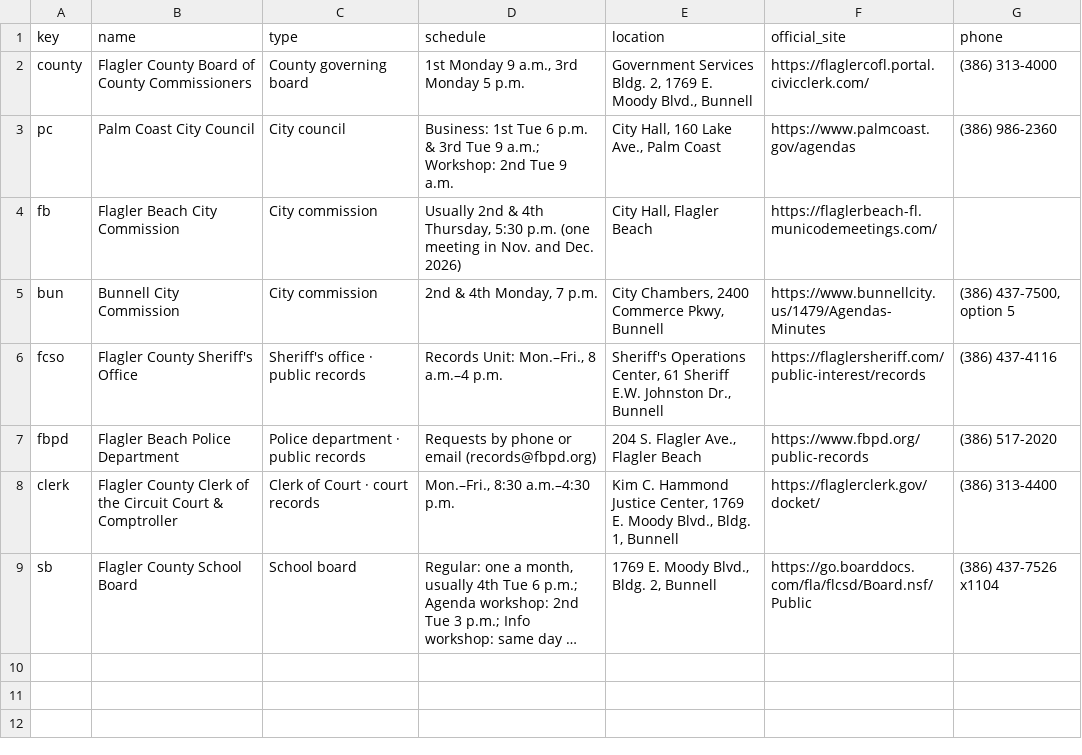
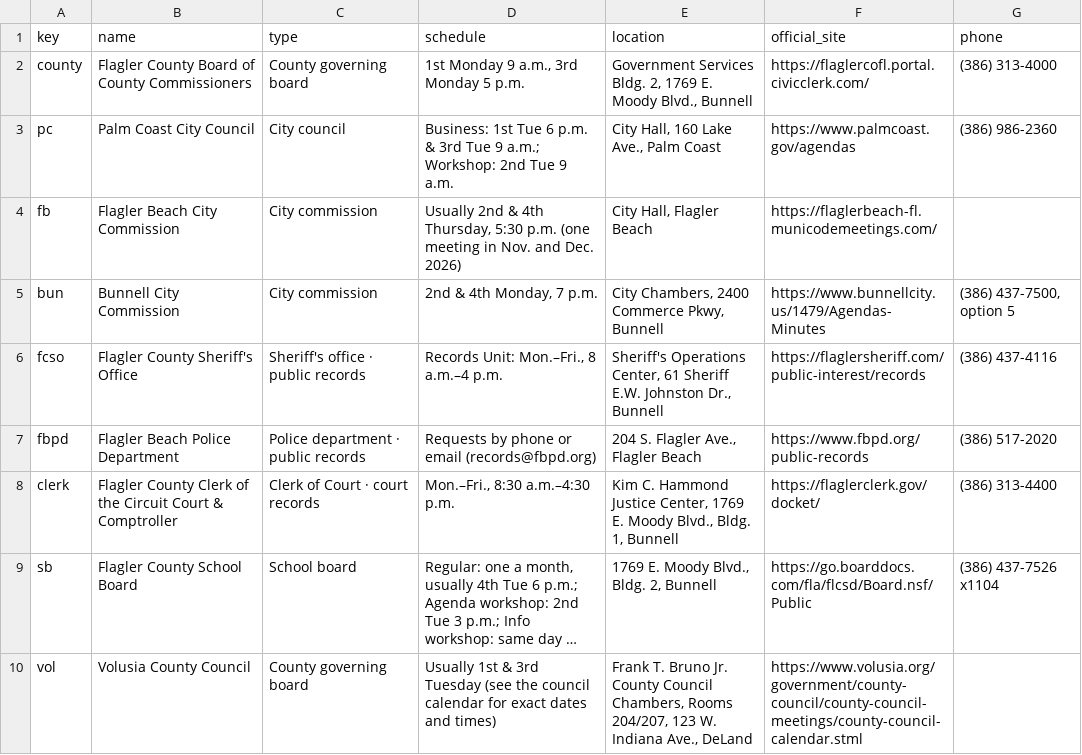
Before and after one commit to FlaglerCoastalEnterprises/publicdocket, a CSV file: public/data/bodies.csv, drawn as a sheet; long unchanged cells end in …; the diff names each change by its address in the sheet, - before the commit and + after, or states it on an @@ line.

```diff
--- a/public/data/bodies.csv
+++ b/public/data/bodies.csv
+row 10: vol | Volusia County Council | County governing board | Usually 1st & 3rd Tuesday (see the council calendar for exact dates and times) | Frank T. Bruno Jr. County Council Chambers, Rooms 204/207, 123 W. Indiana Ave., DeLand | https://www.volusia.org/government/county-council/county-council-meetings/county-council-calendar.stml
```
Also changed, not shown: public/data/documents.csv, public/data/meetings.csv, 4 other files.
